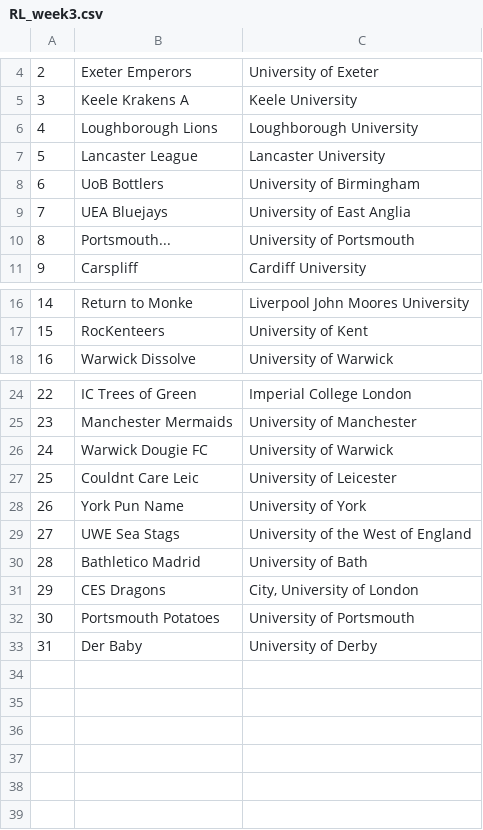
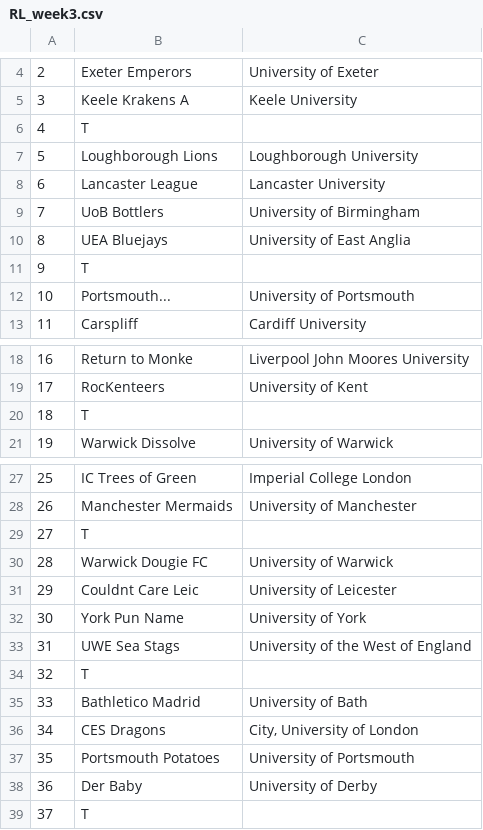
Before and after one commit to altpet/BUECTracker, a CSV file: data/RL/RL_week3.csv, drawn as a sheet; only a part is shown, gaps mark what is left out; addresses are those after the commit; the diff names each change by its address in the sheet, - before the commit and + after, or states it on an @@ line.

```diff
--- a/data/RL/RL_week3.csv
+++ b/data/RL/RL_week3.csv
+row 6: 4 | T
@@ column A renumbered between rows 7 and 38 @@
+row 11: 9 | T
+row 20: 18 | T
+row 29: 27 | T
+row 34: 32 | T
+row 39: 37 | T
```
Also changed, not shown: data/LOL/LOL_week3.csv, data/LOL/North/LOLN_week3.csv, 6 other files.
